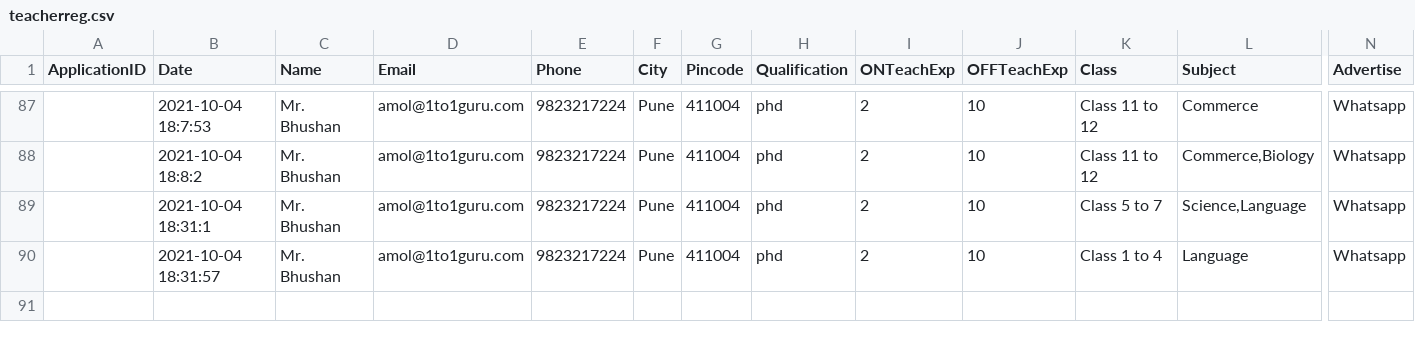
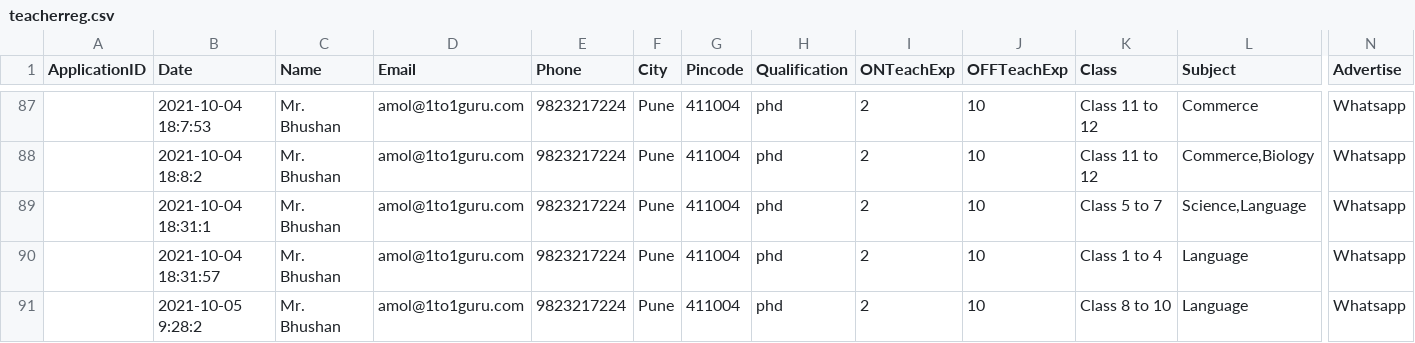
Before and after one commit to prajaktapatilweb/onetooneguru, a CSV file: teacherreg.csv, drawn as a sheet; only a part is shown, gaps mark what is left out; rows hold the shown columns only; the diff names each change by its address in the sheet, - before the commit and + after, or states it on an @@ line.

```diff
--- a/teacherreg.csv
+++ b/teacherreg.csv
+row 91:  | 2021-10-05 9:28:2 | Mr. Bhushan | amol@1to1guru.com | 9823217224 | Pune | 411004 | phd | 2 | 10 | Class 8 to 10 | Language | Whatsapp
```
Also changed, not shown: 1 other file.
